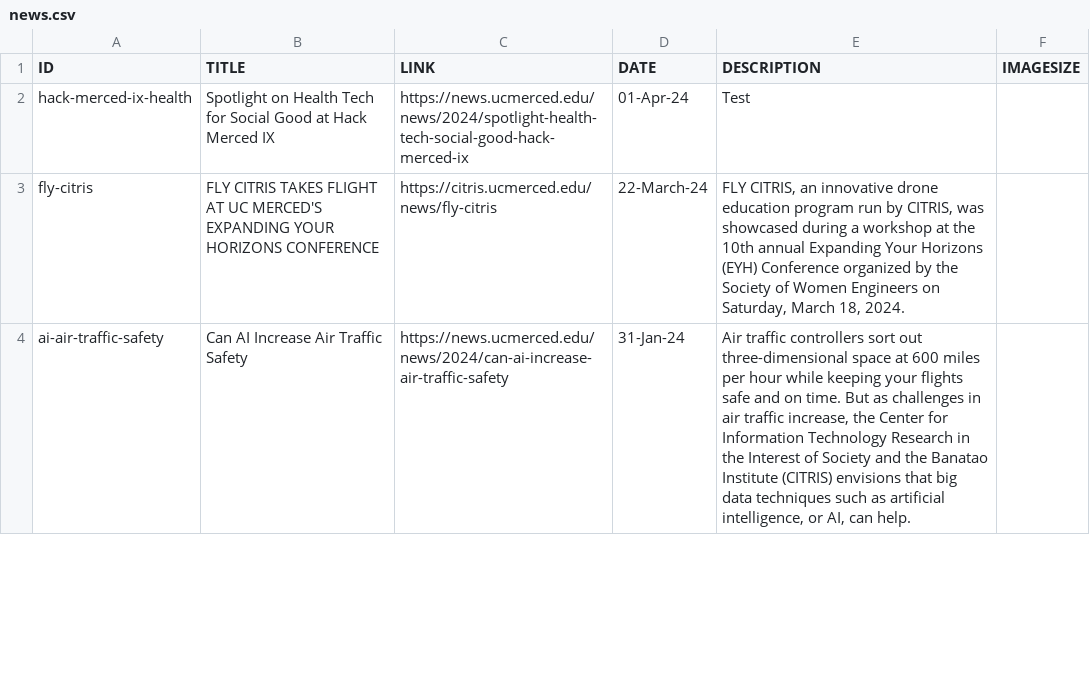
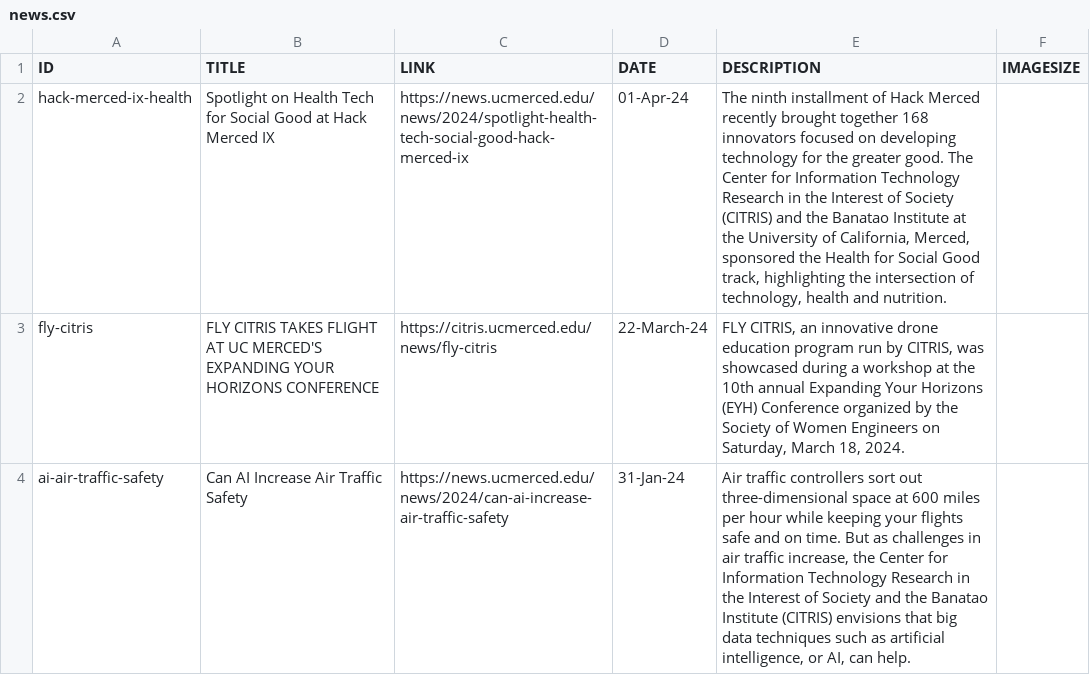
Before and after one commit to citris-ucmerced/citris, a CSV file: news.csv, drawn as a sheet; only a part is shown.

Commit message:
Add description

```diff
--- a/news.csv
+++ b/news.csv
@@ -1,3 +1,3 @@
 ID,TITLE,LINK,DATE,DESCRIPTION,IMAGESIZE
-hack-merced-ix-health,Spotlight on Health Tech for Social Good at Hack Merced IX,https://news.ucmerced.edu/news/2024/spotlight-health-tech-social-good-hack-merced-ix,01-Apr-24,"Test",
+hack-merced-ix-health,Spotlight on Health Tech for Social Good at Hack Merced IX,https://news.ucmerced.edu/news/2024/spotlight-health-tech-social-good-hack-merced-ix,01-Apr-24,"The ninth installment of Hack Merced recently brought together 168 innovators focused on developing technology for the greater good. The Center for Information Technology Research in the Interest of Society (CITRIS) and the Banatao Institute at the University of California, Merced, sponsored the Health for Social Good track, highlighting the intersection of technology, health and nutrition.",
 fly-citris,FLY CITRIS TAKES FLIGHT AT UC MERCED'S EXPANDING YOUR HORIZONS CONFERENCE,https://citris.ucmerced.edu/news/fly-citris,22-March-24,"FLY CITRIS, an innovative drone education program run by CITRIS, was showcased during a workshop at the 10th annual Expanding Your Horizons (EYH) Conference organized by the Society of Women Engineers on Saturday, March 18, 2024."
```
Also changed, not shown: 1 other file.
